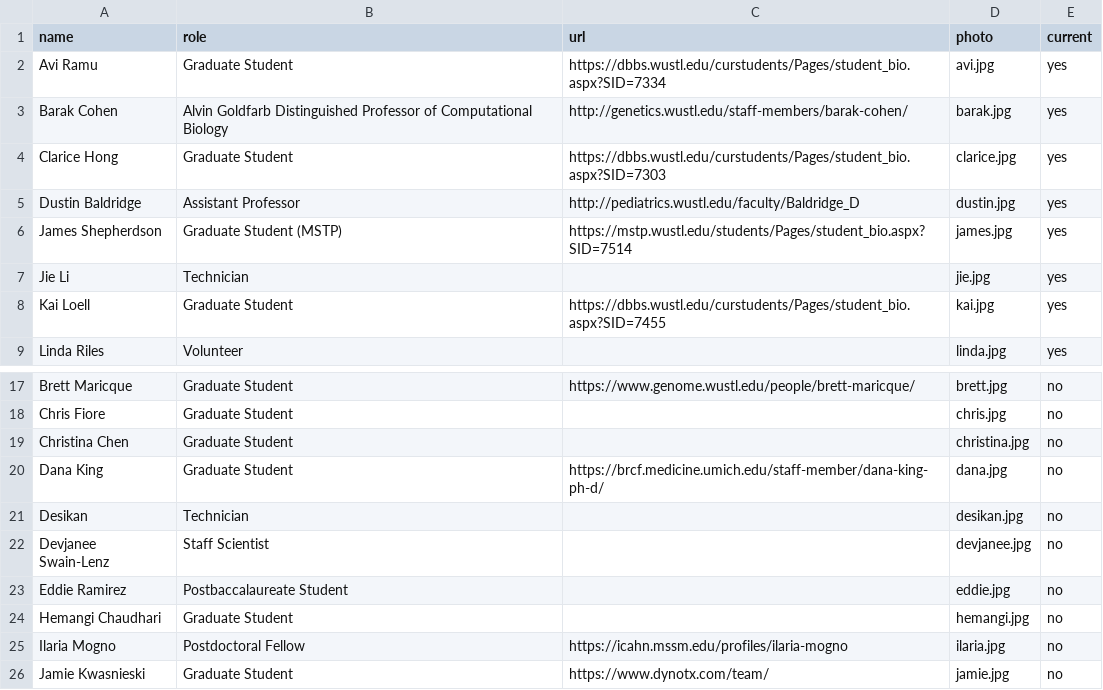
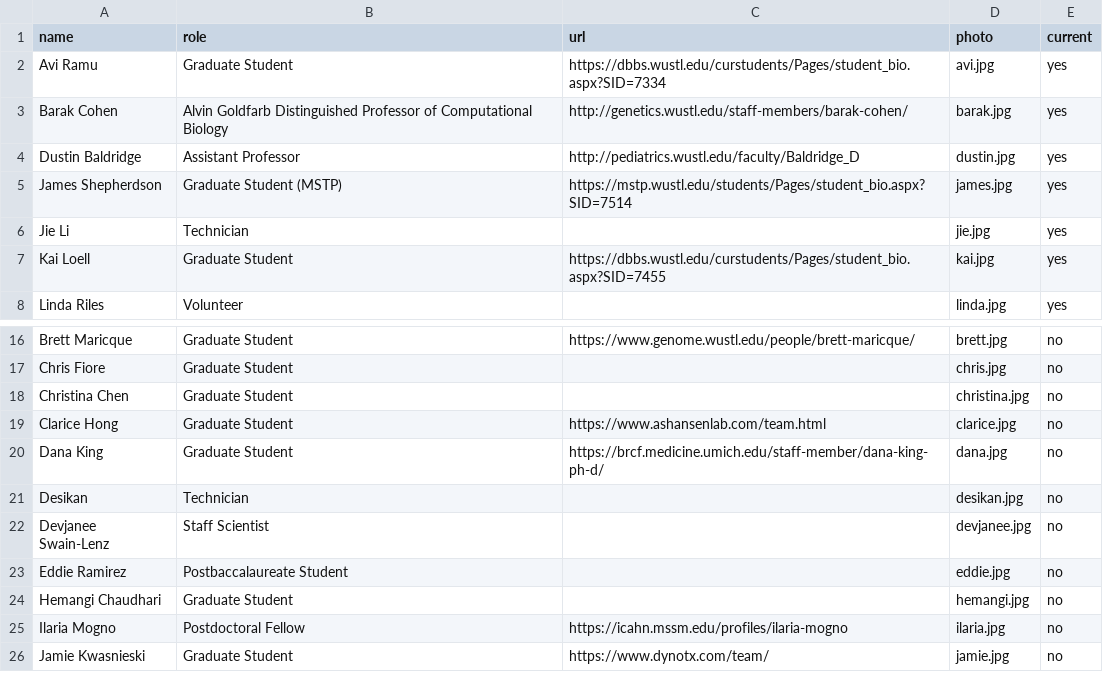
Before and after one commit to barakcohenlab/website, a CSV file: content/people/people.csv, drawn as a sheet; only a part is shown, gaps mark what is left out; removed rows and columns are numbered as before the commit, all else as after; the diff names each change by its address in the sheet, - before the commit and + after, or states it on an @@ line.

Commit message:
Moving Clarice to lab alums

```diff
--- a/content/people/people.csv
+++ b/content/people/people.csv
-row 4: Clarice Hong | Graduate Student | https://dbbs.wustl.edu/curstudents/Pages/student_bio.aspx?SID=7303 | clarice.jpg | yes
+row 19: Clarice Hong | Graduate Student | https://www.ashansenlab.com/team.html | clarice.jpg | no
```
